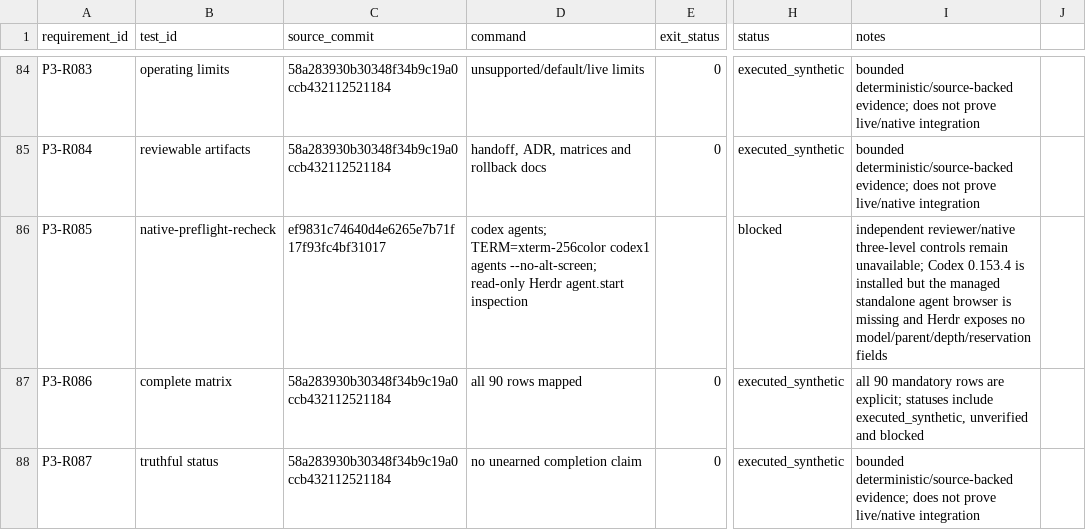
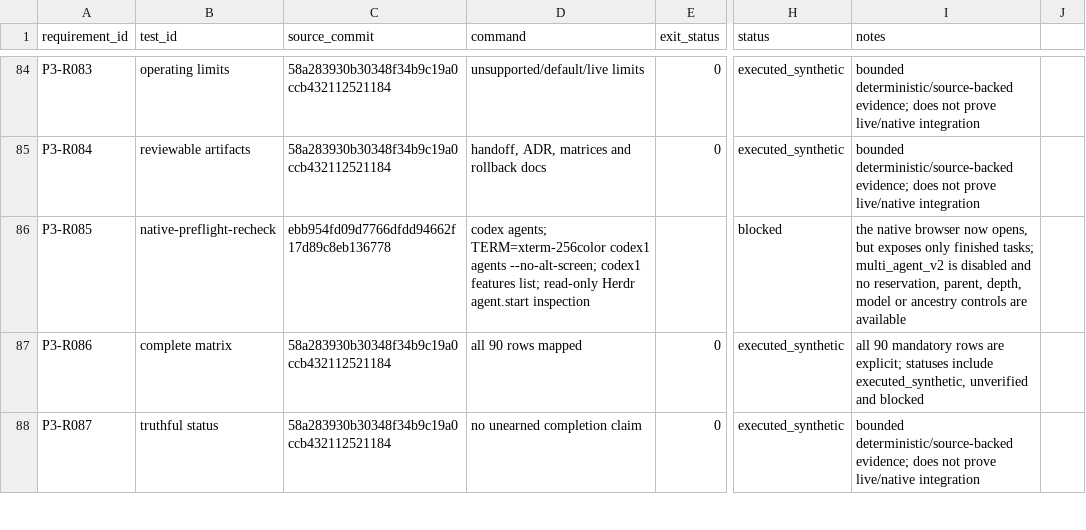
Before and after one commit to AI-Ascension/ascension-context-console, a CSV file: docs/evidence/phase3-requirement-evidence.csv, drawn as a sheet; only a part is shown, gaps mark what is left out; the diff names each change by its address in the sheet, - before the commit and + after, or states it on an @@ line.

Commit message:
Refresh native hierarchy blocker evidence

```diff
--- a/docs/evidence/phase3-requirement-evidence.csv
+++ b/docs/evidence/phase3-requirement-evidence.csv
-C86 (source_commit): ef9831c74640d4e6265e7b71f17f93fc4bf31017
+C86 (source_commit): ebb954fd09d7766dfdd94662f17d89c8eb136778
-D86 (command): …agents --no-alt-screen; read-only Herdr…
+D86 (command): …agents --no-alt-screen; codex1 features list; read-only Herdr…
-I86 (notes): independent reviewer/native three-level controls remain unavailable; Codex 0.153.4 is installed but the managed standalone agent browser is missing and Herdr exposes no model/parent/depth/reservation fields
+I86 (notes): the native browser now opens, but exposes only finished tasks; multi_agent_v2 is disabled and no reservation, parent, depth, model or ancestry controls are available
```
Also changed, not shown: 1 other file.
